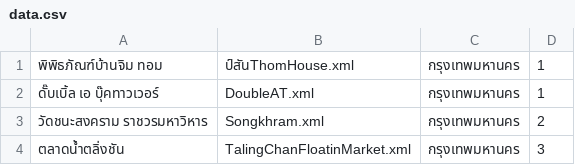
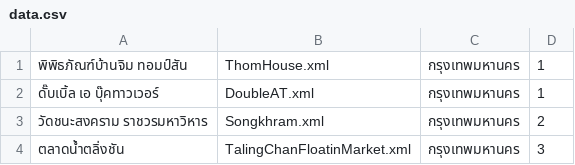
Before and after one commit to Pattirun/projevtmobile, a CSV file: data.csv, drawn as a sheet.

Commit message:
Update data.csv

```diff
--- a/data.csv
+++ b/data.csv
@@ -1,2 +1,2 @@
-พิพิธภัณฑ์บ้านจิม ทอม,ป์สันThomHouse.xml,กรุงเทพมหานคร,1
+พิพิธภัณฑ์บ้านจิม ทอมป์สัน,ThomHouse.xml,กรุงเทพมหานคร,1
 ดั๊บเบิ้ล เอ บุ๊คทาวเวอร์,DoubleAT.xml,กรุงเทพมหานคร,1
```
